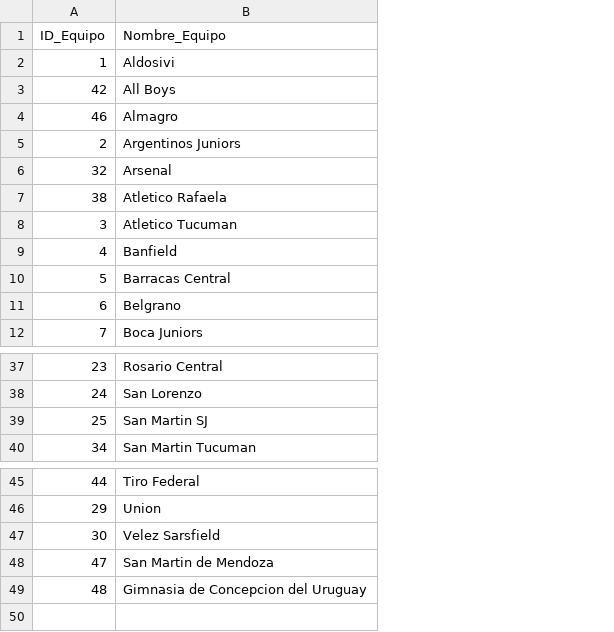
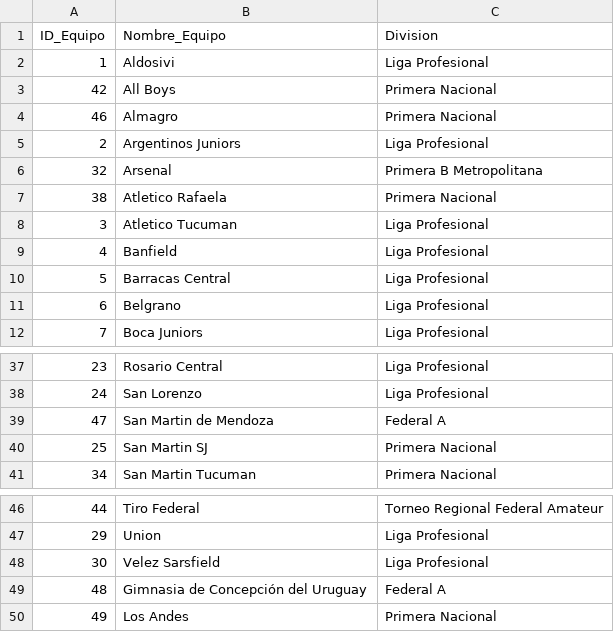
Before and after one commit to futbol-argentino/futbol-argentino, a CSV file: Equipos.csv, drawn as a sheet; only a part is shown, gaps mark what is left out; the diff names each change by its address in the sheet, - before the commit and + after, or states it on an @@ line.

Commit message:
Add files via upload

```diff
--- a/Equipos.csv
+++ b/Equipos.csv
+column C (Division), rows 2-12: Liga Profesional | Primera Nacional | Primera Nacional | Liga Profesional | Primera B Metropolitana | Primera Nacional | Liga Profesional | Liga Profesional | Liga Profesional | Liga Profesional | Liga Profesional; rows 37-38: Liga Profesional | Liga Profesional; rows 40-41: Primera Nacional | Primera Nacional; rows 46-49: Torneo Regional Federal Amateur | Liga Profesional | Liga Profesional | Federal A
@@ row 48 moved to row 39: 47 @@
-B49 (Nombre_Equipo): Gimnasia de Concepcion del Uruguay
+B49 (Nombre_Equipo): Gimnasia de Concepción del Uruguay
+row 50: 49 | Los Andes | Primera Nacional
```
